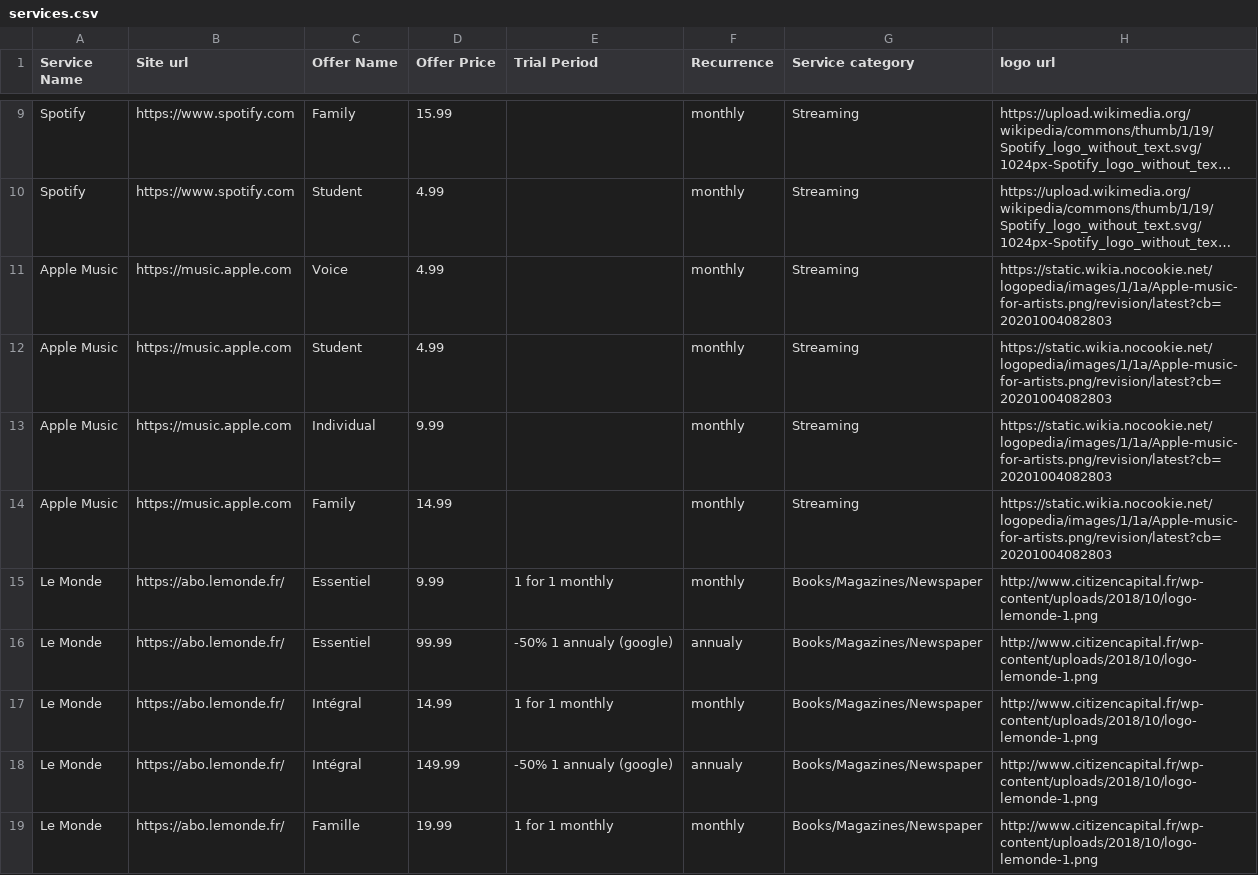
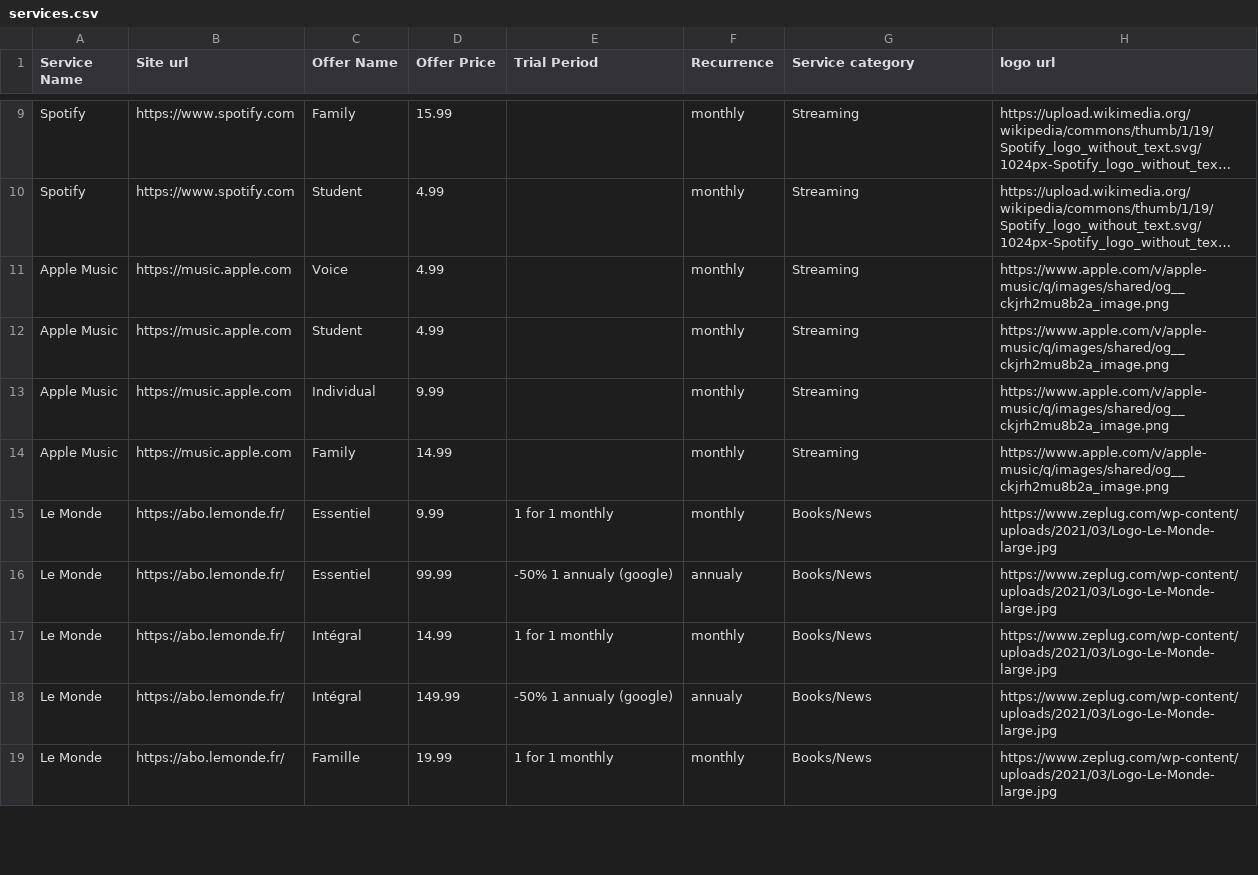
Before and after one commit to steppan26/myra, a CSV file: db/services.csv, drawn as a sheet; only a part is shown, gaps mark what is left out; long unchanged cells end in …; the diff covers the shown part only; the diff names each change by its address in the sheet, - before the commit and + after, or states it on an @@ line.

```diff
--- a/db/services.csv
+++ b/db/services.csv
-H11:H14 (logo url): https://static.wikia.nocookie.net/logopedia/images/1/1a/Apple-music-for-artists.png/revision/latest?cb=20201004082803
+H11:H14 (logo url): https://www.apple.com/v/apple-music/q/images/shared/og__ckjrh2mu8b2a_image.png
-G15:G19 (Service category): Books/Magazines/Newspaper
+G15:G19 (Service category): Books/News
-H15:H19 (logo url): http://www.citizencapital.fr/wp-content/uploads/2018/10/logo-lemonde-1.png
+H15:H19 (logo url): https://www.zeplug.com/wp-content/uploads/2021/03/Logo-Le-Monde-large.jpg
```
Also changed, not shown: 16 edited cells elsewhere in this file, 3 other files.
